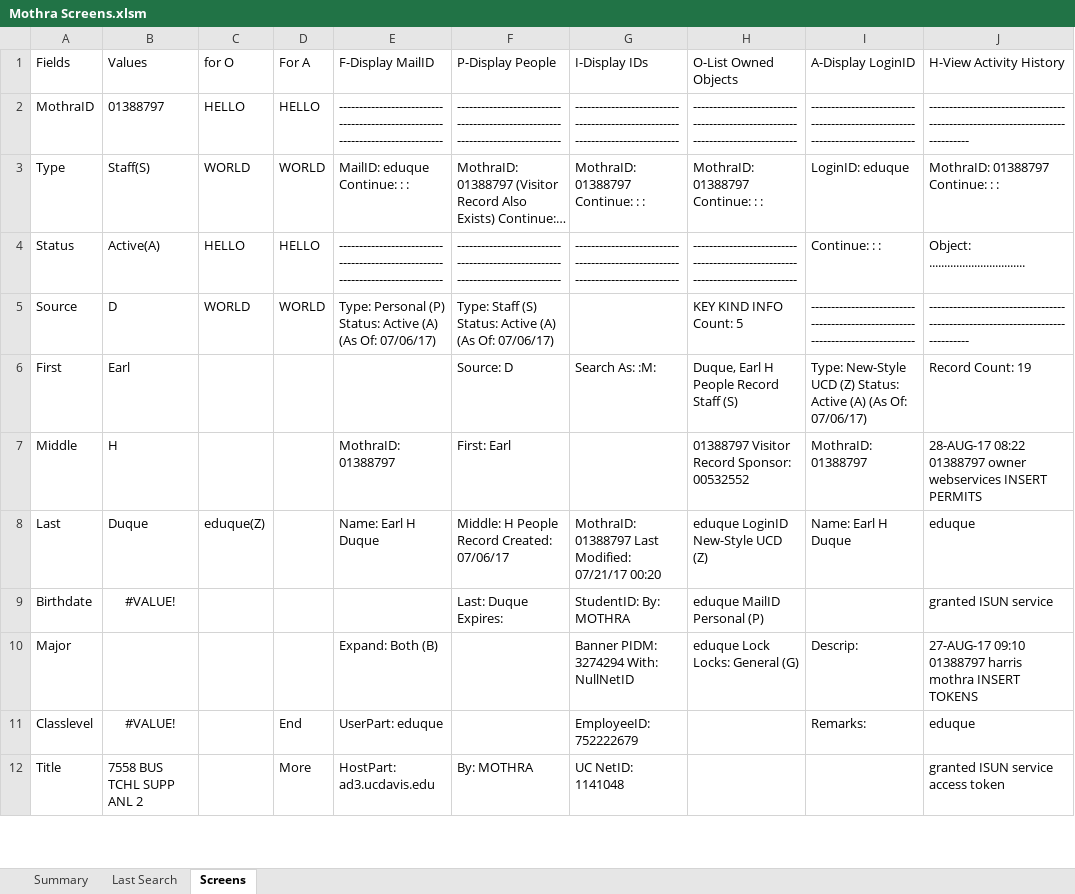
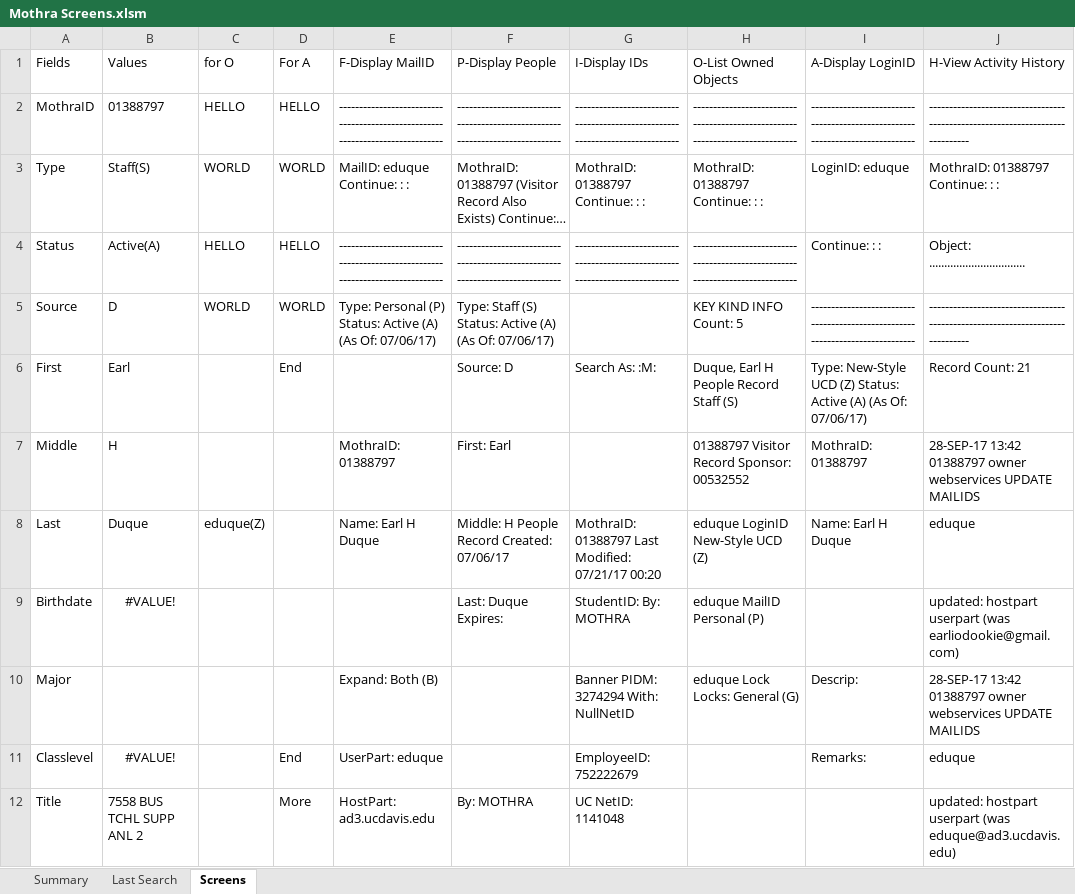
Before and after one commit to earlduque/Mothra-Scraper, an Excel workbook: Mothra Screens.xlsm, sheet Screens, drawn as a sheet; only a part is shown; long unchanged cells end in …; values as stored, in another font and other column widths than the file's, no borders; the diff covers the shown part only; the diff names each change by its address in the sheet, - before the commit and + after, or states it on an @@ line.

```diff
--- a/Mothra Screens.xlsm (sheet Screens)
+++ b/Mothra Screens.xlsm (sheet Screens)
-D6 (For A): (empty)
+D6 (For A): End
-J6 (H-View Activity History): Record Count: 19
+J6 (H-View Activity History): Record Count: 21
-J7 (H-View Activity History): 28-AUG-17 08:22 01388797 owner webservices INSERT PERMITS
+J7 (H-View Activity History): 28-SEP-17 13:42 01388797 owner webservices UPDATE MAILIDS
-J9 (H-View Activity History): granted ISUN service
+J9 (H-View Activity History): updated: hostpart userpart (was earliodookie@gmail.com)
-J10 (H-View Activity History): 27-AUG-17 09:10 01388797 harris mothra INSERT TOKENS
+J10 (H-View Activity History): 28-SEP-17 13:42 01388797 owner webservices UPDATE MAILIDS
-J12 (H-View Activity History): granted ISUN service access token
+J12 (H-View Activity History): updated: hostpart userpart (was eduque@ad3.ucdavis.edu)
```
Also changed, not shown: 10 added rows, 4 removed rows and 47 edited cells elsewhere in this sheet, sheet Last Search, sheet Summary, formulas that keep their value, charts or pictures, 4 other files.
